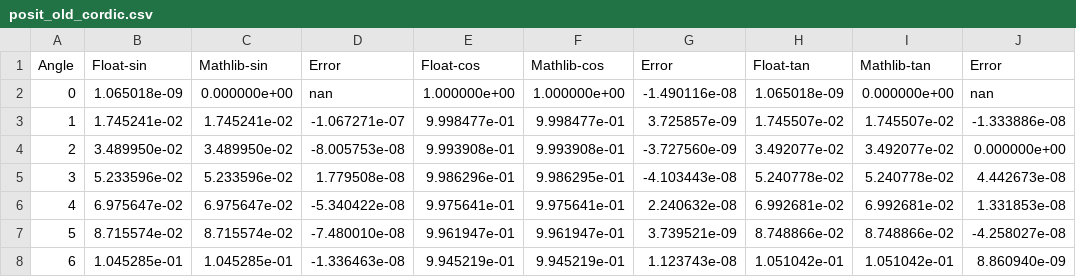
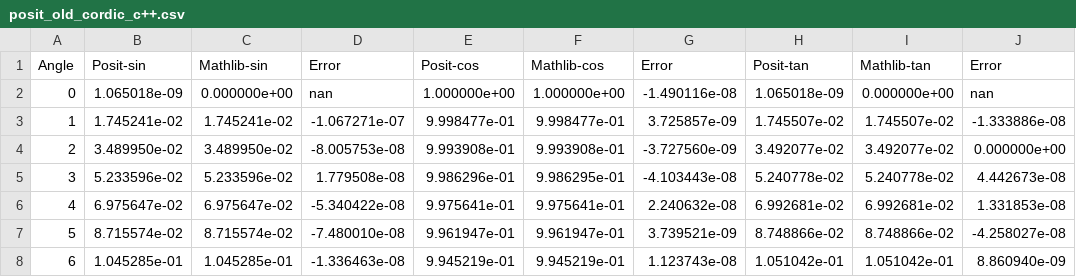
Before and after one commit to mshachnai/Posit-mathlib, a CSV file: posit_old_cordic_c++.csv (was posit_old_cordic.csv), drawn as a sheet; only a part is shown.

Commit message:
changed filenames for clarity

```diff
--- a/posit_old_cordic.csv
+++ b/posit_old_cordic_c++.csv
@@ -1,2 +1,2 @@
-Angle, Float-sin, Mathlib-sin, Error, Float-cos, Mathlib-cos, Error, Float-tan, Mathlib-tan, Error
+Angle, Posit-sin, Mathlib-sin, Error, Posit-cos, Mathlib-cos, Error, Posit-tan, Mathlib-tan, Error
 0,1.065018e-09,0.000000e+00,nan,1.000000e+00,1.000000e+00,-1.490116e-08,1.065018e-09,0.000000e+00,nan
```
